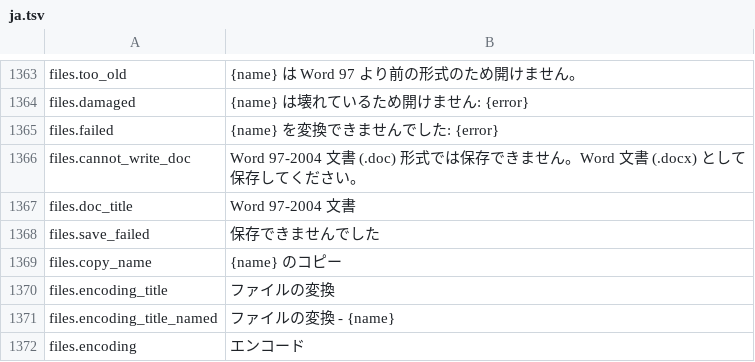
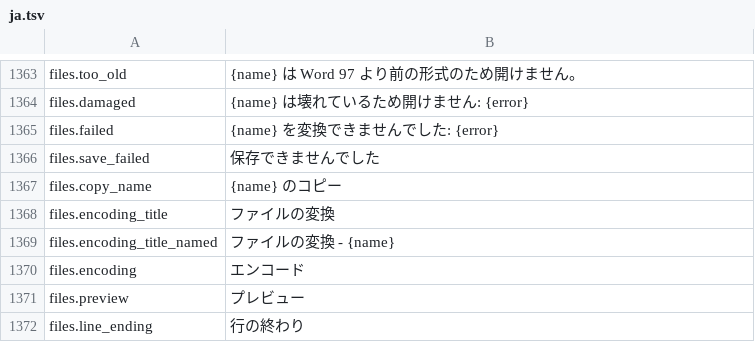
Before and after one commit to jade-rs/jade-office, a TSV file: crates/jade-gpui-app/i18n/ja.tsv, drawn as a sheet; only a part is shown, gaps mark what is left out; the shorter side is filled out with more unchanged rows.

```diff
--- a/crates/jade-gpui-app/i18n/ja.tsv
+++ b/crates/jade-gpui-app/i18n/ja.tsv
@@ -1365,4 +1365,2 @@ files.damaged	{name} は壊れているため開けません: {error}
 files.failed	{name} を変換できませんでした: {error}
-files.cannot_write_doc	Word 97-2004 文書 (.doc) 形式では保存できません。Word 文書 (.docx) として保存してください。
-files.doc_title	Word 97-2004 文書
 files.save_failed	保存できませんでした
```
Also changed, not shown: crates/jade-gpui-app/i18n/en.tsv, 10 other files.
